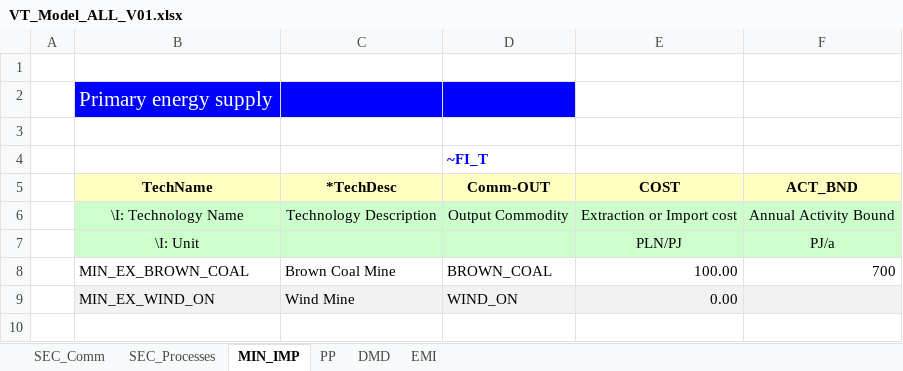
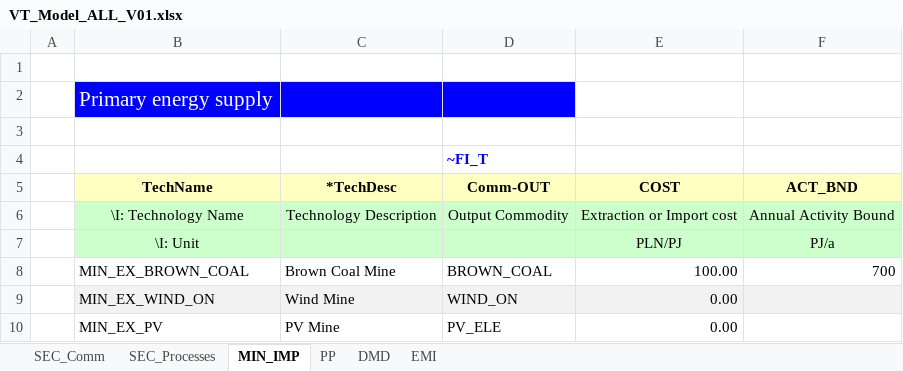
Before and after one commit to Gucwia/IERP, an Excel workbook: VT_Model_ALL_V01.xlsx, sheet MIN_IMP, drawn as a sheet; values as stored, in another font and other column widths than the file's, no borders; the diff names each change by its address in the sheet, - before the commit and + after, or states it on an @@ line.

```diff
--- a/VT_Model_ALL_V01.xlsx (sheet MIN_IMP)
+++ b/VT_Model_ALL_V01.xlsx (sheet MIN_IMP)
+row 10:  | MIN_EX_PV | PV Mine | PV_ELE | 0.00
```
Also changed, not shown: sheet PP, sheet SEC_Processes, sheet SEC_Comm.
